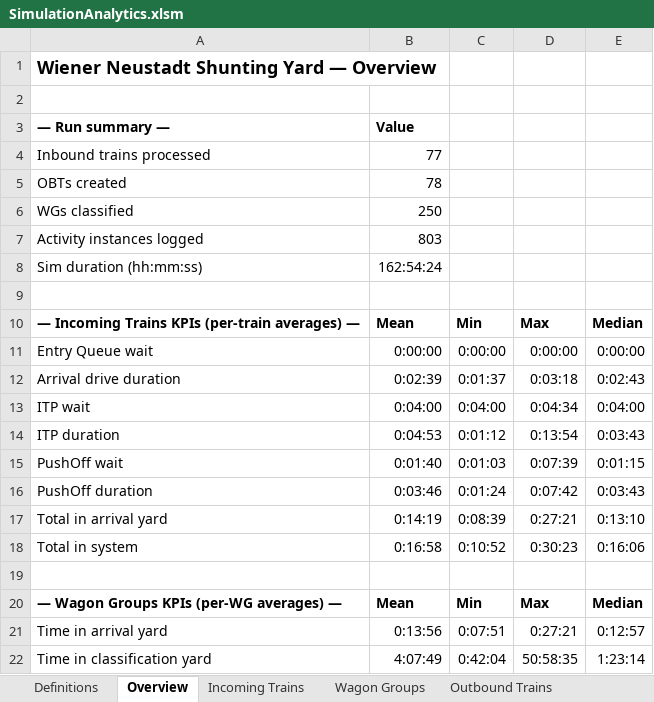
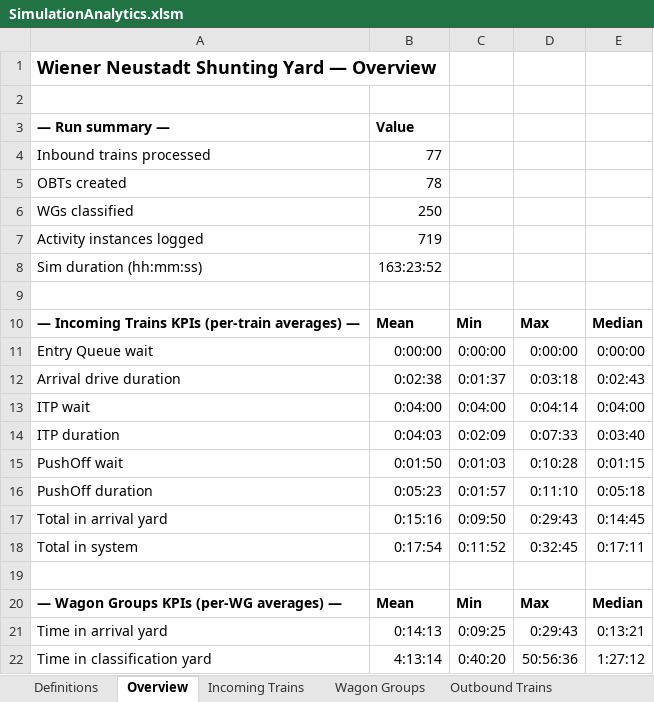
Before and after one commit to mo5ali/WienerNeustadt_Simulation, an Excel workbook: Output/SimulationAnalytics.xlsm, sheet Overview, drawn as a sheet; only a part is shown; values as stored, in another font and other column widths than the file's, no borders; the diff covers the shown part only; the diff names each change by its address in the sheet, - before the commit and + after, or states it on an @@ line.

```diff
--- a/Output/SimulationAnalytics.xlsm (sheet Overview)
+++ b/Output/SimulationAnalytics.xlsm (sheet Overview)
-B7: 803
+B7: 719
-B8: 162:54:24
+B8: 163:23:52
-B12: 0:02:39
+B12: 0:02:38
-D13: 0:04:34
+D13: 0:04:14
-B14: 0:04:53
+B14: 0:04:03
-C14: 0:01:12
+C14: 0:02:09
-D14: 0:13:54
+D14: 0:07:33
-E14: 0:03:43
+E14: 0:03:40
-B15: 0:01:40
+B15: 0:01:50
-D15: 0:07:39
+D15: 0:10:28
-B16: 0:03:46
+B16: 0:05:23
-C16: 0:01:24
+C16: 0:01:57
-D16: 0:07:42
+D16: 0:11:10
-E16: 0:03:43
+E16: 0:05:18
-B17: 0:14:19
+B17: 0:15:16
-C17: 0:08:39
+C17: 0:09:50
-D17: 0:27:21
+D17: 0:29:43
-E17: 0:13:10
+E17: 0:14:45
-B18: 0:16:58
+B18: 0:17:54
-C18: 0:10:52
+C18: 0:11:52
-D18: 0:30:23
+D18: 0:32:45
-E18: 0:16:06
+E18: 0:17:11
-B21: 0:13:56
+B21: 0:14:13
-C21: 0:07:51
+C21: 0:09:25
-D21: 0:27:21
+D21: 0:29:43
-E21: 0:12:57
+E21: 0:13:21
-B22: 4:07:49
+B22: 4:13:14
-C22: 0:42:04
+C22: 0:40:20
-D22: 50:58:35
+D22: 50:56:36
-E22: 1:23:14
+E22: 1:27:12
```
Also changed, not shown: 13 edited cells elsewhere in this sheet, sheet Activities (raw), sheet Wagon Groups, sheet Outbound Trains, sheet OBTs (raw), sheet WG Yard Times, sheet WGs (raw), 2 more sheets, formulas that keep their value, charts or pictures, Other files/Drive_speed_and_ITP_equations.xlsx, 5 other files.
